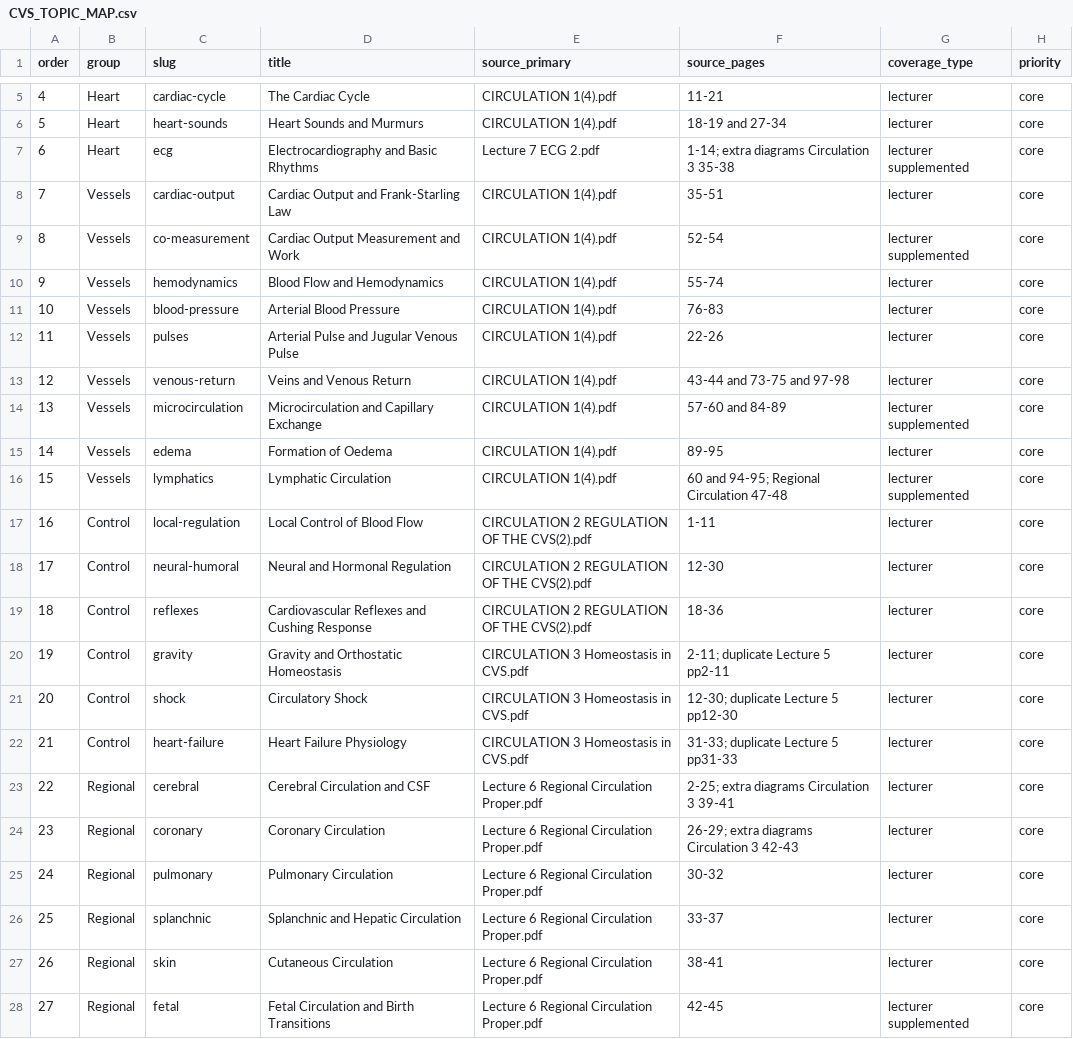
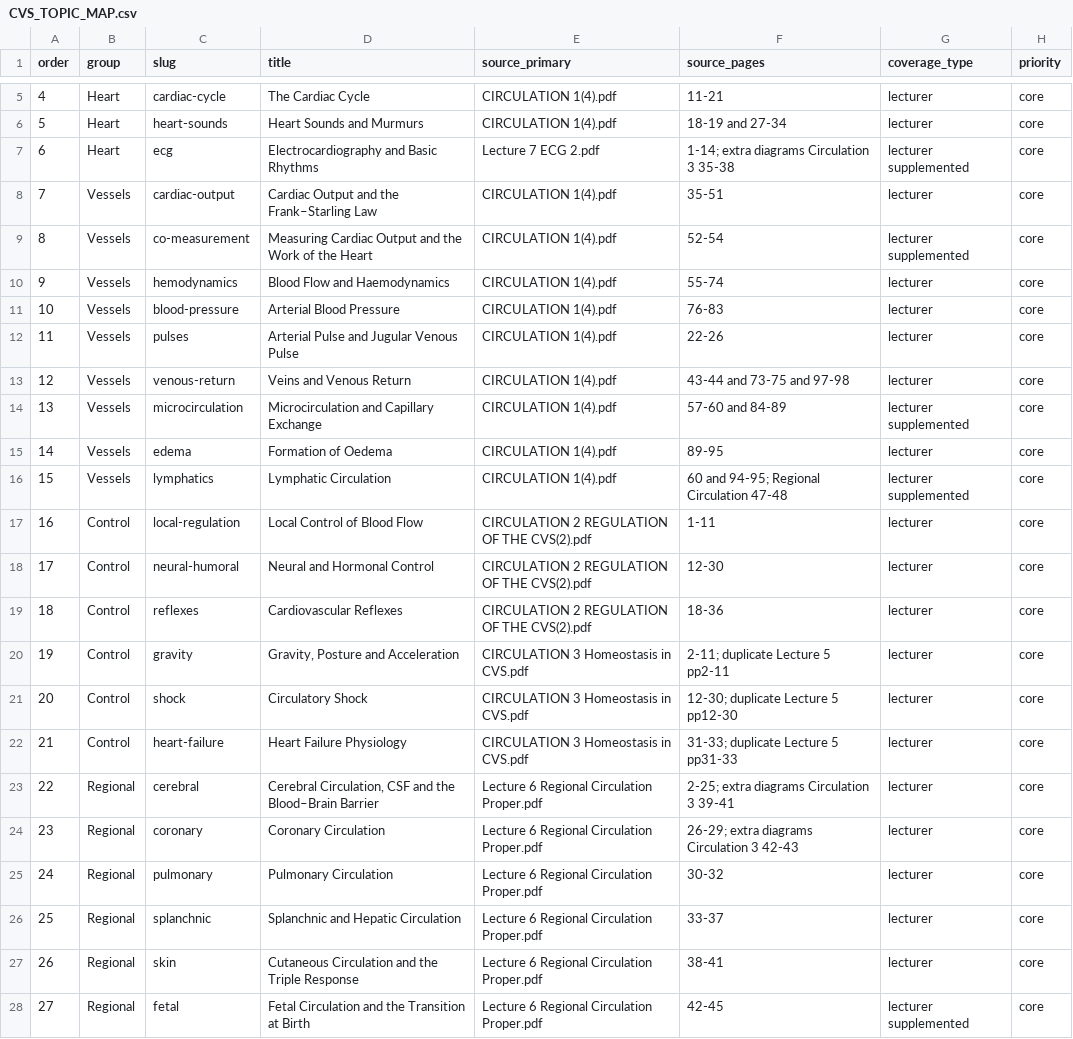
Before and after one commit to DOMiNANCE-hub/DOMiNANCE-Breakdowns, a CSV file: CVS_TOPIC_MAP.csv, drawn as a sheet; only a part is shown, gaps mark what is left out.

```diff
--- a/CVS_TOPIC_MAP.csv
+++ b/CVS_TOPIC_MAP.csv
@@ -7,5 +7,5 @@ order,group,slug,title,source_primary,source_pages,coverage_type,priority
 6,Heart,ecg,Electrocardiography and Basic Rhythms,Lecture 7 ECG 2.pdf,1-14; extra diagrams Circulation 3 35-38,lecturer supplemented,core
-7,Vessels,cardiac-output,Cardiac Output and Frank-Starling Law,CIRCULATION 1(4).pdf,35-51,lecturer,core
-8,Vessels,co-measurement,Cardiac Output Measurement and Work,CIRCULATION 1(4).pdf,52-54,lecturer supplemented,core
-9,Vessels,hemodynamics,Blood Flow and Hemodynamics,CIRCULATION 1(4).pdf,55-74,lecturer,core
+7,Vessels,cardiac-output,Cardiac Output and the Frank–Starling Law,CIRCULATION 1(4).pdf,35-51,lecturer,core
+8,Vessels,co-measurement,Measuring Cardiac Output and the Work of the Heart,CIRCULATION 1(4).pdf,52-54,lecturer supplemented,core
+9,Vessels,hemodynamics,Blood Flow and Haemodynamics,CIRCULATION 1(4).pdf,55-74,lecturer,core
 10,Vessels,blood-pressure,Arterial Blood Pressure,CIRCULATION 1(4).pdf,76-83,lecturer,core
@@ -17,8 +17,8 @@ order,group,slug,title,source_primary,source_pages,coverage_type,priority
 16,Control,local-regulation,Local Control of Blood Flow,CIRCULATION 2 REGULATION OF THE CVS(2).pdf,1-11,lecturer,core
-17,Control,neural-humoral,Neural and Hormonal Regulation,CIRCULATION 2 REGULATION OF THE CVS(2).pdf,12-30,lecturer,core
-18,Control,reflexes,Cardiovascular Reflexes and Cushing Response,CIRCULATION 2 REGULATION OF THE CVS(2).pdf,18-36,lecturer,core
-19,Control,gravity,Gravity and Orthostatic Homeostasis,CIRCULATION 3 Homeostasis in CVS.pdf,2-11; duplicate Lecture 5 pp2-11,lecturer,core
+17,Control,neural-humoral,Neural and Hormonal Control,CIRCULATION 2 REGULATION OF THE CVS(2).pdf,12-30,lecturer,core
+18,Control,reflexes,Cardiovascular Reflexes,CIRCULATION 2 REGULATION OF THE CVS(2).pdf,18-36,lecturer,core
+19,Control,gravity,"Gravity, Posture and Acceleration",CIRCULATION 3 Homeostasis in CVS.pdf,2-11; duplicate Lecture 5 pp2-11,lecturer,core
 20,Control,shock,Circulatory Shock,CIRCULATION 3 Homeostasis in CVS.pdf,12-30; duplicate Lecture 5 pp12-30,lecturer,core
 21,Control,heart-failure,Heart Failure Physiology,CIRCULATION 3 Homeostasis in CVS.pdf,31-33; duplicate Lecture 5 pp31-33,lecturer,core
-22,Regional,cerebral,Cerebral Circulation and CSF,Lecture 6 Regional Circulation Proper.pdf,2-25; extra diagrams Circulation 3 39-41,lecturer,core
+22,Regional,cerebral,"Cerebral Circulation, CSF and the Blood–Brain Barrier",Lecture 6 Regional Circulation Proper.pdf,2-25; extra diagrams Circulation 3 39-41,lecturer,core
 23,Regional,coronary,Coronary Circulation,Lecture 6 Regional Circulation Proper.pdf,26-29; extra diagrams Circulation 3 42-43,lecturer,core
@@ -26,3 +26,3 @@ order,group,slug,title,source_primary,source_pages,coverage_type,priority
 25,Regional,splanchnic,Splanchnic and Hepatic Circulation,Lecture 6 Regional Circulation Proper.pdf,33-37,lecturer,core
-26,Regional,skin,Cutaneous Circulation,Lecture 6 Regional Circulation Proper.pdf,38-41,lecturer,core
-27,Regional,fetal,Fetal Circulation and Birth Transitions,Lecture 6 Regional Circulation Proper.pdf,42-45,lecturer supplemented,core
+26,Regional,skin,Cutaneous Circulation and the Triple Response,Lecture 6 Regional Circulation Proper.pdf,38-41,lecturer,core
+27,Regional,fetal,Fetal Circulation and the Transition at Birth,Lecture 6 Regional Circulation Proper.pdf,42-45,lecturer supplemented,core
```
Also changed, not shown: 10 other files.
